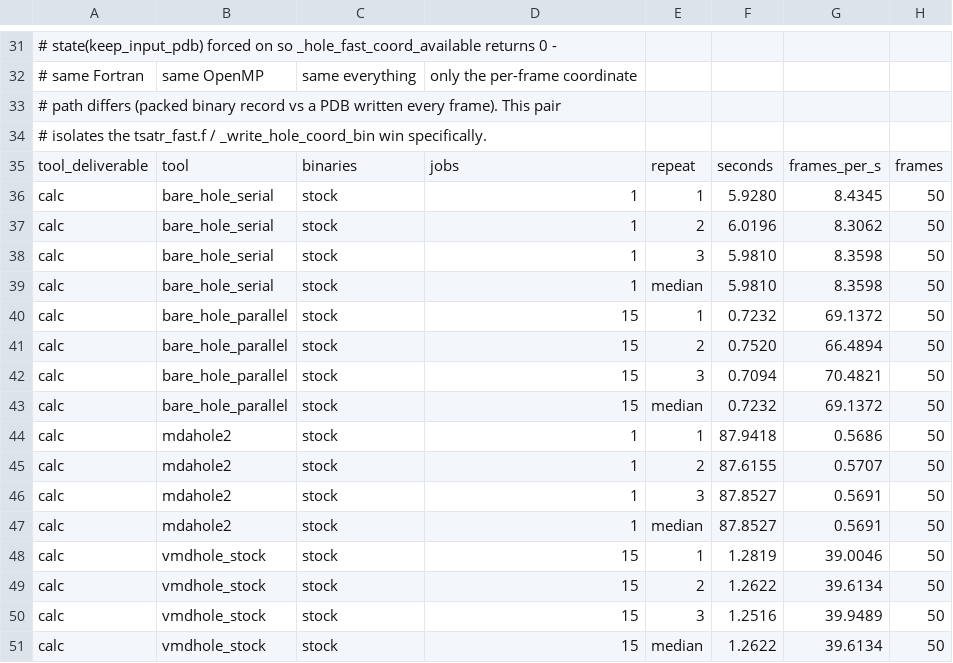
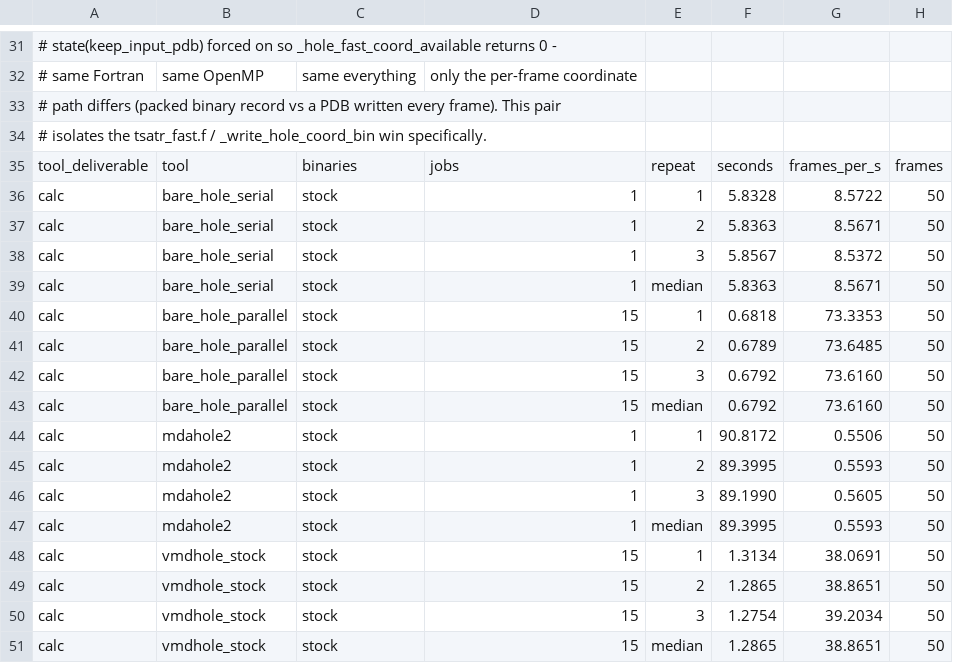
Before and after one commit to aminkvh/VMDHole, a CSV file: paper/benchmarks/results/endtoend.csv, drawn as a sheet; only a part is shown, gaps mark what is left out; the diff covers the shown part only.

```diff
--- a/paper/benchmarks/results/endtoend.csv
+++ b/paper/benchmarks/results/endtoend.csv
@@ -35,17 +35,17 @@
 tool_deliverable,tool,binaries,jobs,repeat,seconds,frames_per_s,frames
-calc,bare_hole_serial,stock,1,1,5.9280,8.4345,50
-calc,bare_hole_serial,stock,1,2,6.0196,8.3062,50
-calc,bare_hole_serial,stock,1,3,5.9810,8.3598,50
-calc,bare_hole_serial,stock,1,median,5.9810,8.3598,50
-calc,bare_hole_parallel,stock,15,1,0.7232,69.1372,50
-calc,bare_hole_parallel,stock,15,2,0.7520,66.4894,50
-calc,bare_hole_parallel,stock,15,3,0.7094,70.4821,50
-calc,bare_hole_parallel,stock,15,median,0.7232,69.1372,50
-calc,mdahole2,stock,1,1,87.9418,0.5686,50
-calc,mdahole2,stock,1,2,87.6155,0.5707,50
-calc,mdahole2,stock,1,3,87.8527,0.5691,50
-calc,mdahole2,stock,1,median,87.8527,0.5691,50
-calc,vmdhole_stock,stock,15,1,1.2819,39.0046,50
-calc,vmdhole_stock,stock,15,2,1.2622,39.6134,50
-calc,vmdhole_stock,stock,15,3,1.2516,39.9489,50
-calc,vmdhole_stock,stock,15,median,1.2622,39.6134,50
+calc,bare_hole_serial,stock,1,1,5.8328,8.5722,50
+calc,bare_hole_serial,stock,1,2,5.8363,8.5671,50
+calc,bare_hole_serial,stock,1,3,5.8567,8.5372,50
+calc,bare_hole_serial,stock,1,median,5.8363,8.5671,50
+calc,bare_hole_parallel,stock,15,1,0.6818,73.3353,50
+calc,bare_hole_parallel,stock,15,2,0.6789,73.6485,50
+calc,bare_hole_parallel,stock,15,3,0.6792,73.6160,50
+calc,bare_hole_parallel,stock,15,median,0.6792,73.6160,50
+calc,mdahole2,stock,1,1,90.8172,0.5506,50
+calc,mdahole2,stock,1,2,89.3995,0.5593,50
+calc,mdahole2,stock,1,3,89.1990,0.5605,50
+calc,mdahole2,stock,1,median,89.3995,0.5593,50
+calc,vmdhole_stock,stock,15,1,1.3134,38.0691,50
+calc,vmdhole_stock,stock,15,2,1.2865,38.8651,50
+calc,vmdhole_stock,stock,15,3,1.2754,39.2034,50
+calc,vmdhole_stock,stock,15,median,1.2865,38.8651,50
```
Also changed, not shown: 72 edited cells elsewhere in this file, paper/benchmarks/results/pipeline_1bl8.csv, paper/benchmarks/results/profile_identity.csv, 10 other files.
